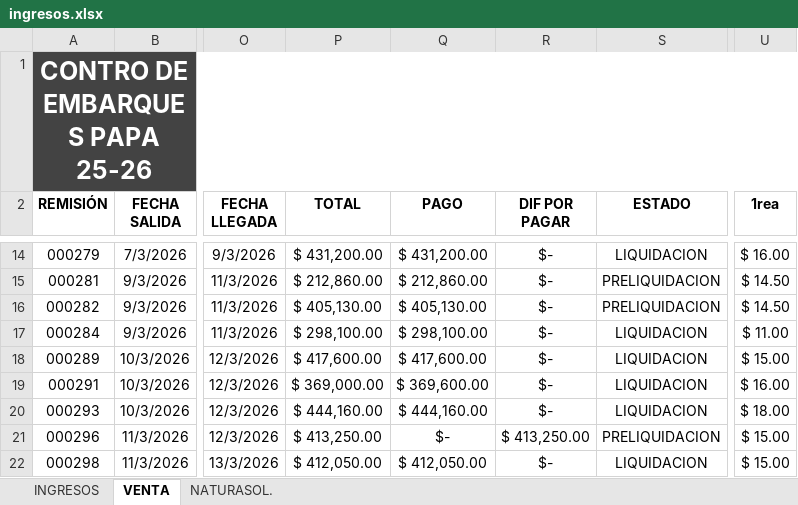
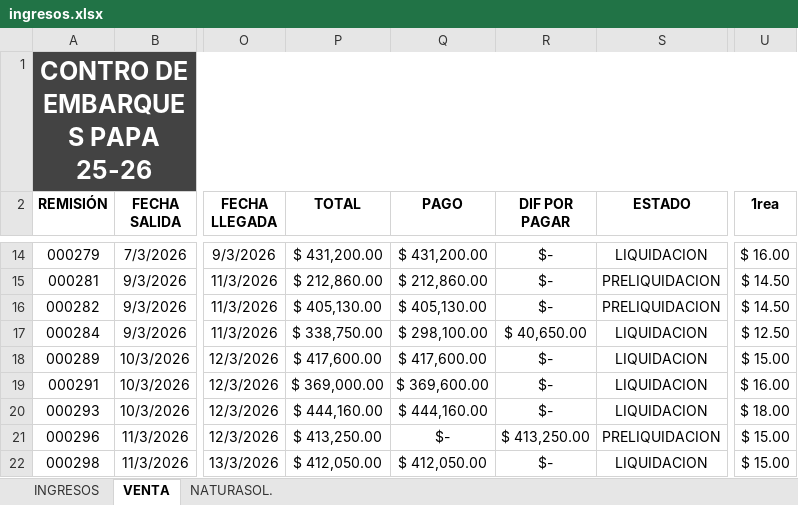
Before and after one commit to NormanProduce/Ciclo-25-26, an Excel workbook: ingresos.xlsx, sheet VENTA, drawn as a sheet; only a part is shown, gaps mark what is left out; values as stored, in another font and other column widths than the file's, no borders; charts and pictures not drawn; the diff names each change by its address in the sheet, - before the commit and + after, or states it on an @@ line.

```diff
--- a/ingresos.xlsx (sheet VENTA)
+++ b/ingresos.xlsx (sheet VENTA)
-P17 (TOTAL): $ 298,100.00
+P17 (TOTAL): $ 338,750.00
-R17 (DIF POR PAGAR): $-
+R17 (DIF POR PAGAR): $ 40,650.00
-U17 (1rea): $ 11.00
+U17 (1rea): $ 12.50
```
Also changed, not shown: sheet INGRESOS.
